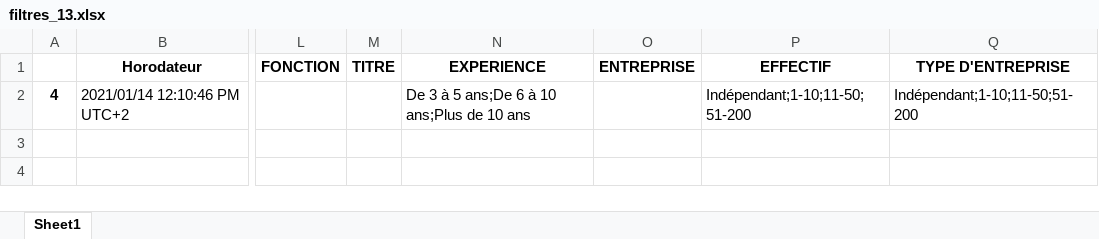
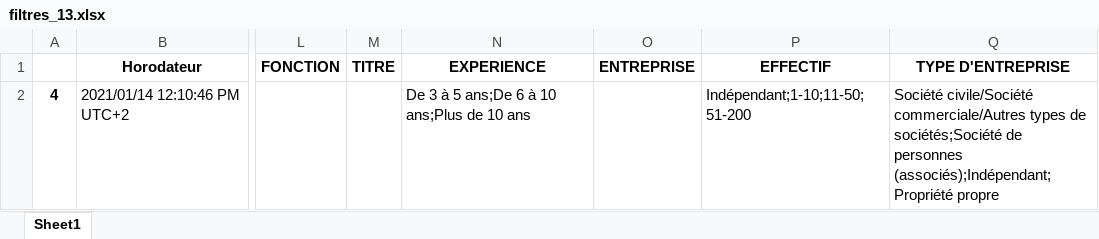
Before and after one commit to remy-algo-dim/AD_serveur, an Excel workbook: src/premium/Config/filtres_13.xlsx, sheet Sheet1, drawn as a sheet; only a part is shown, gaps mark what is left out; values as stored, in another font and other column widths than the file's, no borders; the diff names each change by its address in the sheet, - before the commit and + after, or states it on an @@ line.

```diff
--- a/src/premium/Config/filtres_13.xlsx (sheet Sheet1)
+++ b/src/premium/Config/filtres_13.xlsx (sheet Sheet1)
-Q2 (TYPE D'ENTREPRISE): Indépendant;1-10;11-50;51-200
+Q2 (TYPE D'ENTREPRISE): Société civile/Société commerciale/Autres types de sociétés;Société de personnes (associés);Indépendant;Propriété propre
```
Also changed, not shown: 3 other files.
